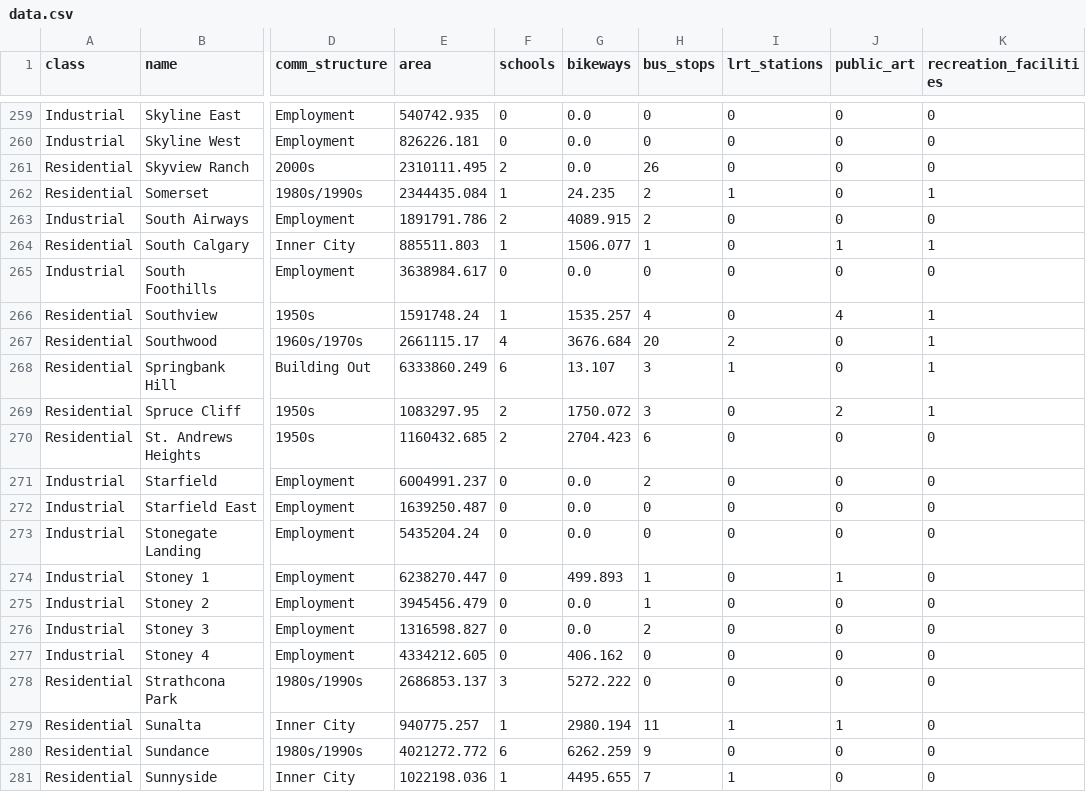
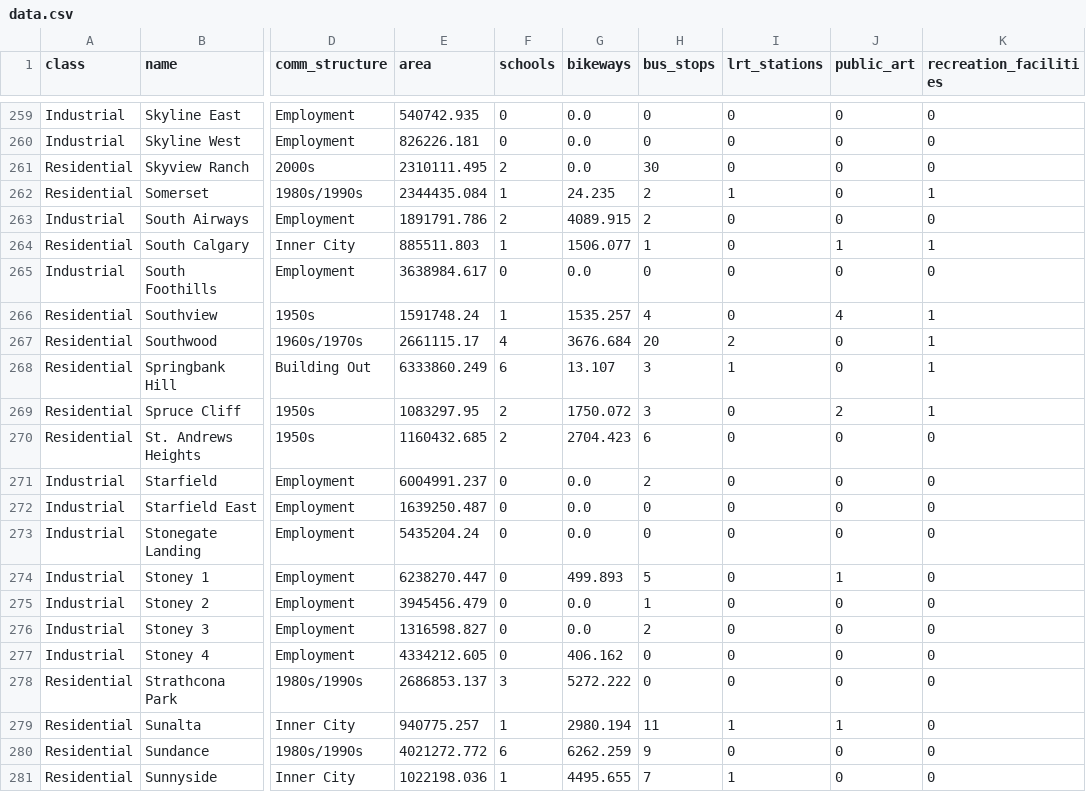
Before and after one commit to zehengl/yyc-community-metrics, a CSV file: output/data.csv, drawn as a sheet; only a part is shown, gaps mark what is left out; the diff covers the shown part only; the diff names each change by its address in the sheet, - before the commit and + after, or states it on an @@ line.

Commit message:
update data

```diff
--- a/output/data.csv
+++ b/output/data.csv
-H261 (bus_stops): 26
+H261 (bus_stops): 30
-H274 (bus_stops): 1
+H274 (bus_stops): 5
```
Also changed, not shown: 12 edited cells elsewhere in this file, 1 other file.
